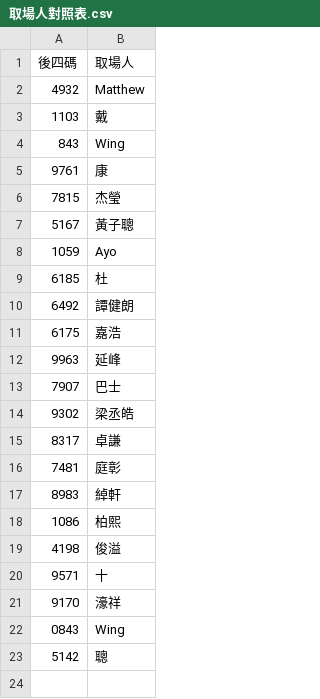
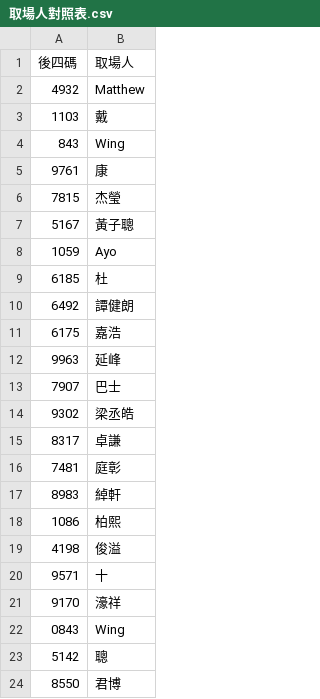
Before and after one commit to adidasracket-Lao/sports-court-booking, a CSV file: 取場人對照表.csv, drawn as a sheet; the diff names each change by its address in the sheet, - before the commit and + after, or states it on an @@ line.

```diff
--- a/取場人對照表.csv
+++ b/取場人對照表.csv
+row 24: 8550 | 君博
```
Also changed, not shown: 1 other file.
